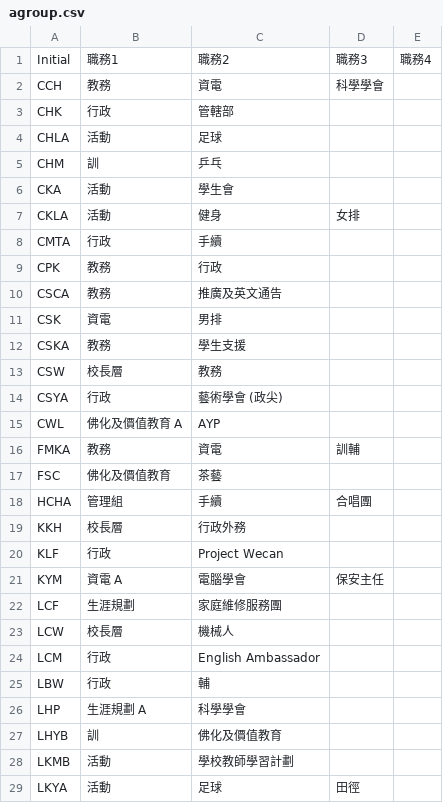
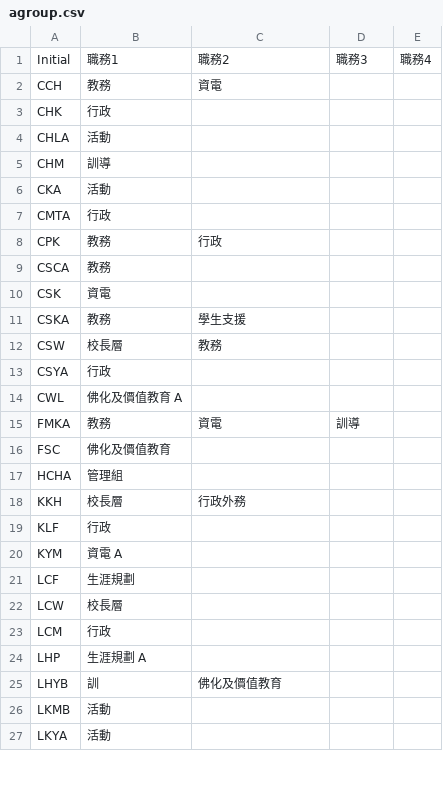
Before and after one commit to kwokcato/hnktt, a CSV file: agroup.csv, drawn as a sheet; only a part is shown; the diff covers the shown part only.

Commit message:
Add files via upload

```diff
--- a/agroup.csv
+++ b/agroup.csv
@@ -1,29 +1,27 @@
 Initial,職務1,職務2,職務3,職務4
-CCH,教務,資電,科學學會,
-CHK,行政,管轄部,,
-CHLA,活動,足球,,
-CHM,訓,乒乓,,
-CKA,活動,學生會 ,,
-CKLA,活動,健身,女排 ,
-CMTA,行政,手續 ,,
+CCH,教務,資電,,
+CHK,行政,,,
+CHLA,活動,,,
+CHM,訓導,,,
+CKA,活動,,,
+CMTA,行政,,,
 CPK,教務,行政,,
-CSCA,教務,推廣及英文通告,,
-CSK,資電 ,男排 ,,
+CSCA,教務,,,
+CSK,資電 ,,,
 CSKA,教務,學生支援,,
 CSW,校長層,教務 ,,
-CSYA,行政,藝術學會 (政尖),,
-CWL,佛化及價值教育 A,AYP ,,
-FMKA,教務,資電,訓輔,
-FSC,佛化及價值教育,茶藝,,
-HCHA,管理組 ,手續,合唱團,
+CSYA,行政,,,
+CWL,佛化及價值教育 A,,,
+FMKA,教務,資電,訓導,
+FSC,佛化及價值教育,,,
+HCHA,管理組 ,,,
 KKH,校長層,行政外務 ,,
-KLF,行政,Project Wecan,,
-KYM,資電 A,電腦學會 ,保安主任,
-LCF,生涯規劃 ,家庭維修服務團,,
-LCW,校長層,機械人,,
-LCM,行政,English Ambassador,,
-LBW,行政,輔,,
-LHP,生涯規劃 A,科學學會,,
+KLF,行政,,,
+KYM,資電 A,,,
+LCF,生涯規劃 ,,,
+LCW,校長層,,,
+LCM,行政,,,
+LHP,生涯規劃 A,,,
 LHYB,訓,佛化及價值教育,,
-LKMB,活動,學校教師學習計劃,,
-LKYA,活動,足球 ,田徑,
+LKMB,活動,,,
+LKYA,活動,,,
```
Also changed, not shown: 2 added rows, 11 removed rows and 48 edited cells elsewhere in this file.
